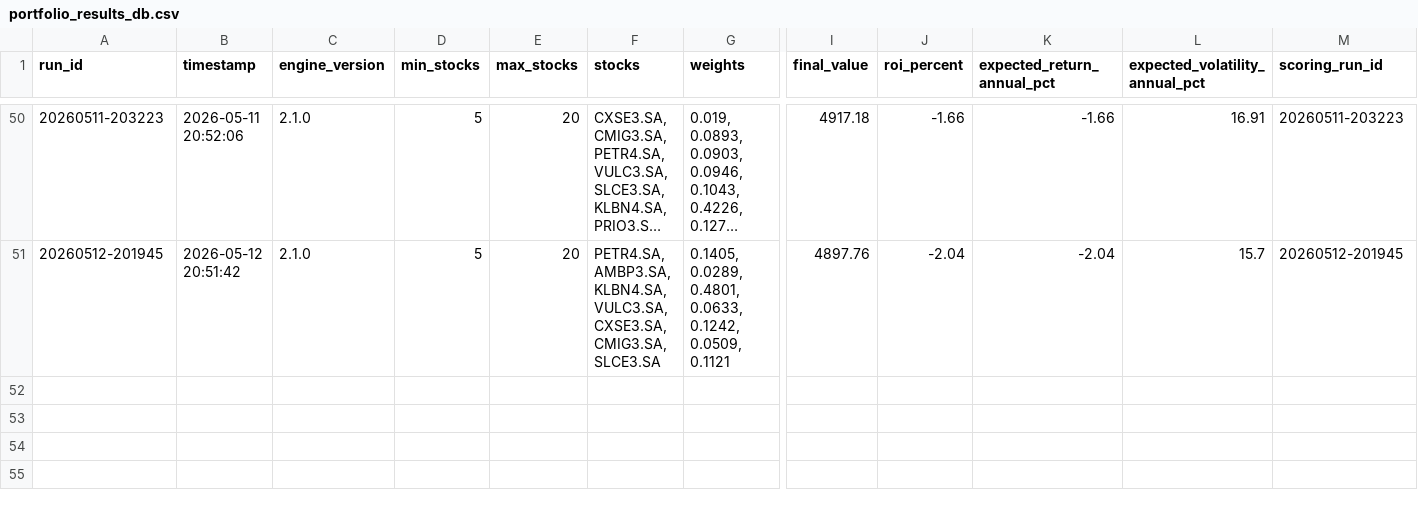
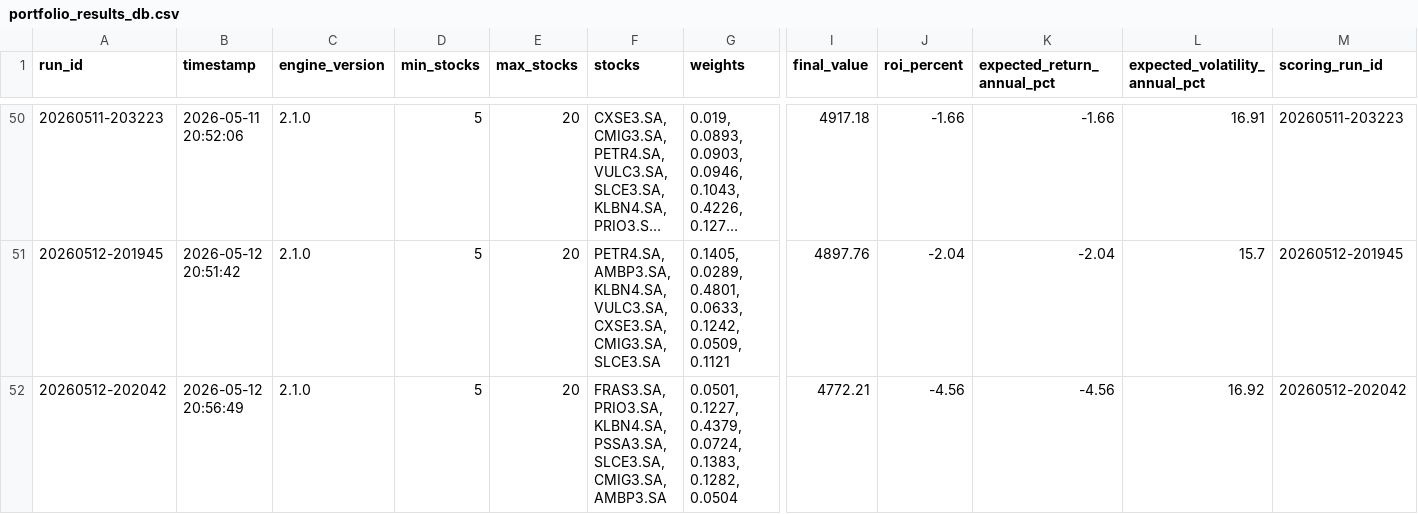
Before and after one commit to gabrielcamposic/PortfolioESG, a CSV file: data/Results/portfolio_results_db.csv, drawn as a sheet; only a part is shown, gaps mark what is left out; long unchanged cells end in …; rows hold the shown columns only; the diff names each change by its address in the sheet, - before the commit and + after, or states it on an @@ line.

```diff
--- a/data/Results/portfolio_results_db.csv
+++ b/data/Results/portfolio_results_db.csv
+row 52: 20260512-202042 | 2026-05-12 20:56:49 | 2.1.0 | 5 | 20 | FRAS3.SA, PRIO3.SA, KLBN4.SA, PSSA3.SA, SLCE3.SA, CMIG3.SA, AMBP3.SA | 0.0501, 0.1227, 0.4379, 0.0724, 0.1383, 0.1282, 0.0504 | 4772.21 | -4.56 | -4.56 | 16.92 | 20260512-202042
```
Also changed, not shown: data/Results/ga_fitness_noise_db.csv, data/Results/portfolio_performance.csv, 1 other file.
